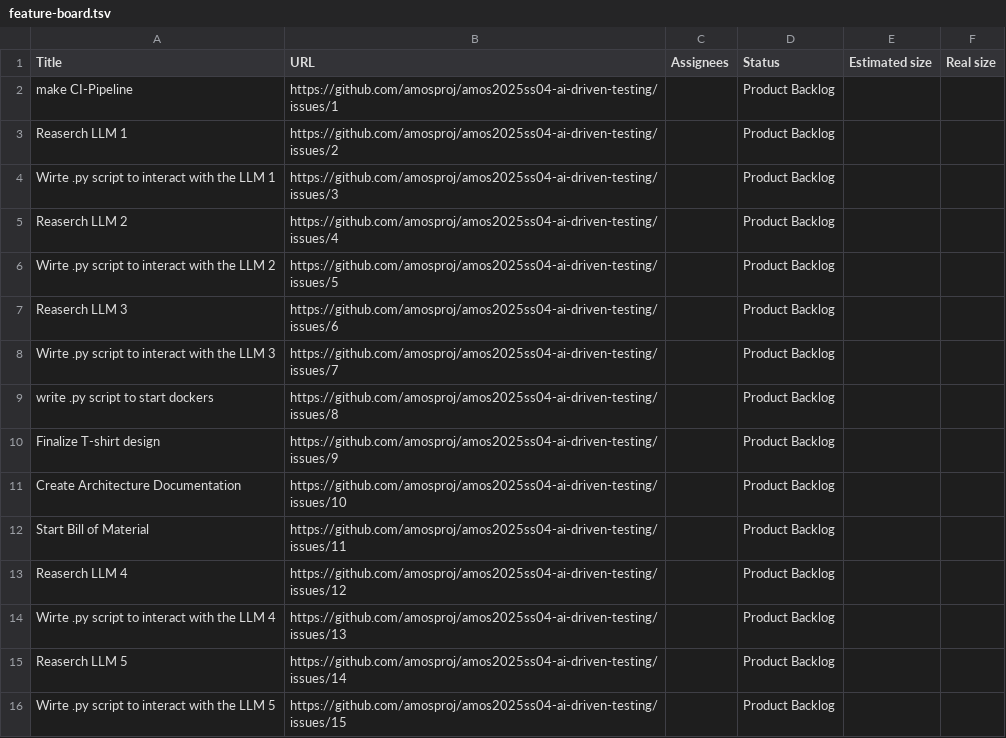
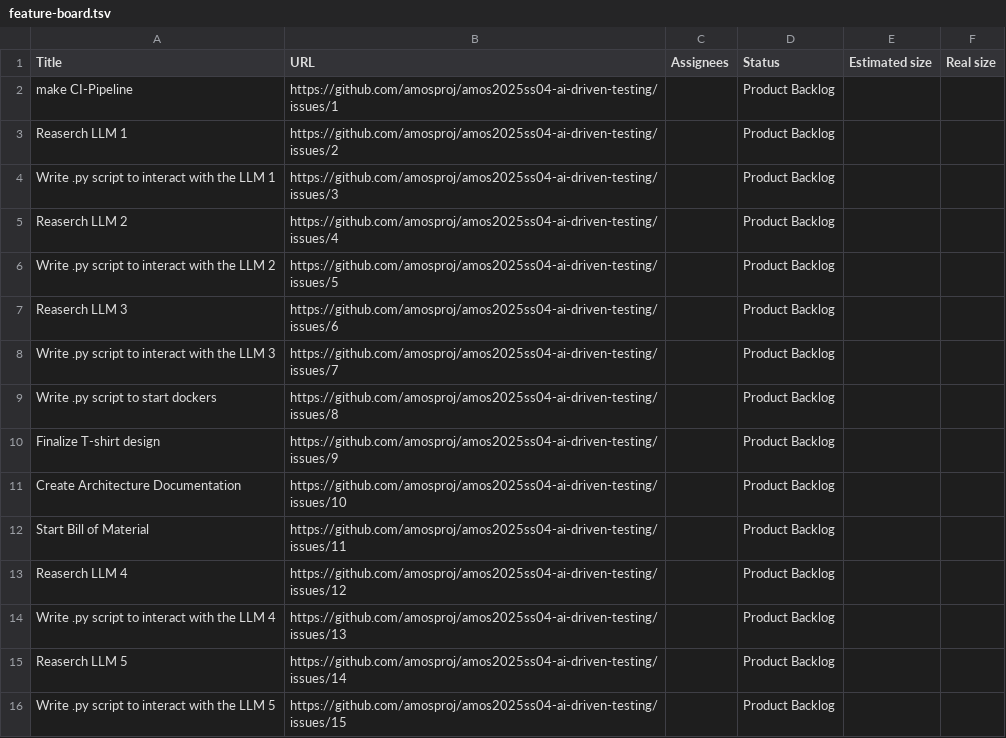
Before and after one commit to amosproj/amos2025ss04-ai-driven-testing, a TSV file: Deliverables/sprint-01/feature-board.tsv, drawn as a sheet.

Commit message:
Add files via upload

```diff
--- a/Deliverables/sprint-01/feature-board.tsv
+++ b/Deliverables/sprint-01/feature-board.tsv
@@ -3,8 +3,8 @@ make CI-Pipeline	https://github.com/amosproj/amos2025ss04-ai-driven-testing/issu
 Reaserch LLM 1	https://github.com/amosproj/amos2025ss04-ai-driven-testing/issues/2		Product Backlog		
-Wirte .py script to interact with the LLM 1	https://github.com/amosproj/amos2025ss04-ai-driven-testing/issues/3		Product Backlog		
+Write .py script to interact with the LLM 1	https://github.com/amosproj/amos2025ss04-ai-driven-testing/issues/3		Product Backlog		
 Reaserch LLM 2	https://github.com/amosproj/amos2025ss04-ai-driven-testing/issues/4		Product Backlog		
-Wirte .py script to interact with the LLM 2	https://github.com/amosproj/amos2025ss04-ai-driven-testing/issues/5		Product Backlog		
+Write .py script to interact with the LLM 2	https://github.com/amosproj/amos2025ss04-ai-driven-testing/issues/5		Product Backlog		
 Reaserch LLM 3	https://github.com/amosproj/amos2025ss04-ai-driven-testing/issues/6		Product Backlog		
-Wirte .py script to interact with the LLM 3	https://github.com/amosproj/amos2025ss04-ai-driven-testing/issues/7		Product Backlog		
-write .py script to start dockers	https://github.com/amosproj/amos2025ss04-ai-driven-testing/issues/8		Product Backlog		
+Write .py script to interact with the LLM 3	https://github.com/amosproj/amos2025ss04-ai-driven-testing/issues/7		Product Backlog		
+Write .py script to start dockers	https://github.com/amosproj/amos2025ss04-ai-driven-testing/issues/8		Product Backlog		
 Finalize T-shirt design	https://github.com/amosproj/amos2025ss04-ai-driven-testing/issues/9		Product Backlog		
@@ -13,4 +13,4 @@ Start Bill of Material	https://github.com/amosproj/amos2025ss04-ai-driven-testin
 Reaserch LLM 4	https://github.com/amosproj/amos2025ss04-ai-driven-testing/issues/12		Product Backlog		
-Wirte .py script to interact with the LLM 4	https://github.com/amosproj/amos2025ss04-ai-driven-testing/issues/13		Product Backlog		
+Write .py script to interact with the LLM 4	https://github.com/amosproj/amos2025ss04-ai-driven-testing/issues/13		Product Backlog		
 Reaserch LLM 5	https://github.com/amosproj/amos2025ss04-ai-driven-testing/issues/14		Product Backlog		
-Wirte .py script to interact with the LLM 5	https://github.com/amosproj/amos2025ss04-ai-driven-testing/issues/15		Product Backlog		
+Write .py script to interact with the LLM 5	https://github.com/amosproj/amos2025ss04-ai-driven-testing/issues/15		Product Backlog		
```
